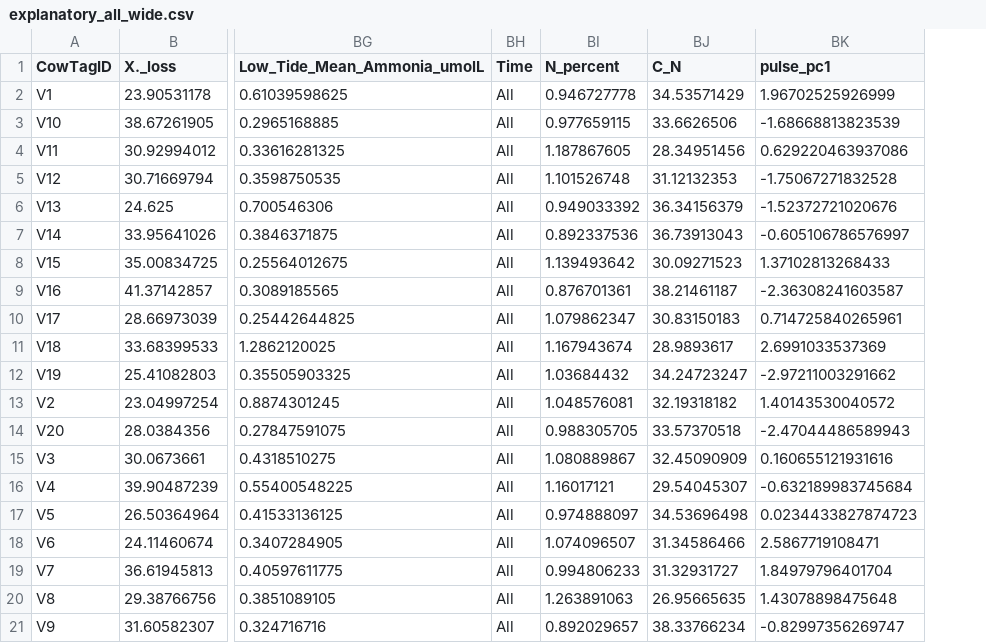
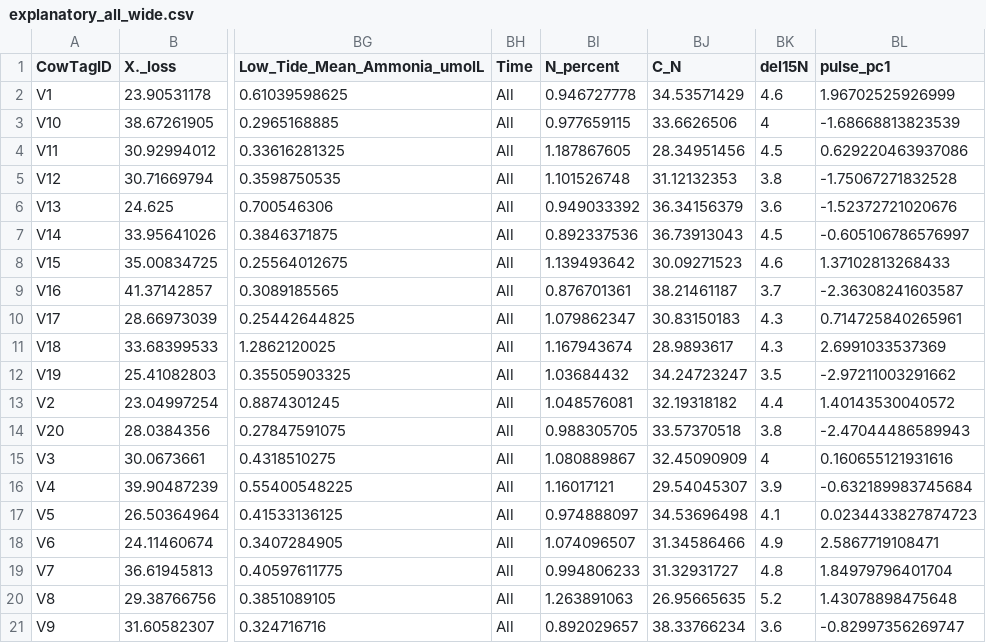
Before and after one commit to donahuem/MooreaCoralFish_CS, a CSV file: data/explanatory_all_wide.csv, drawn as a sheet; only a part is shown, gaps mark what is left out; the diff names each change by its address in the sheet, - before the commit and + after, or states it on an @@ line.

Commit message:
Added in shore distance to model data. Edited explanatory_all_wide to include

```diff
--- a/data/explanatory_all_wide.csv
+++ b/data/explanatory_all_wide.csv
+column BK (del15N), rows 2-21: 4.6 | 4 | 4.5 | 3.8 | 3.6 | 4.5 | 4.6 | 3.7 | 4.3 | 4.3 | 3.5 | 4.4 | 3.8 | 4 | 3.9 | 4.1 | 4.9 | 4.8 | 5.2 | 3.6
```
Also changed, not shown: 2 other files.
